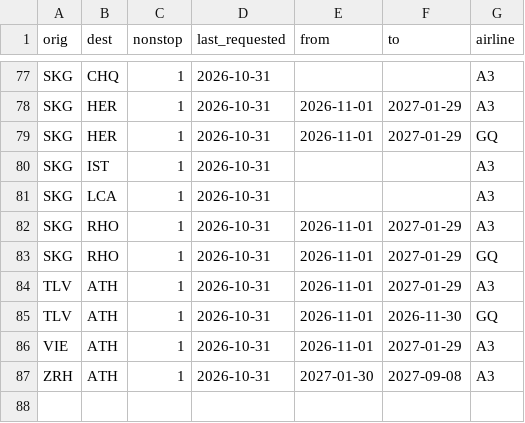
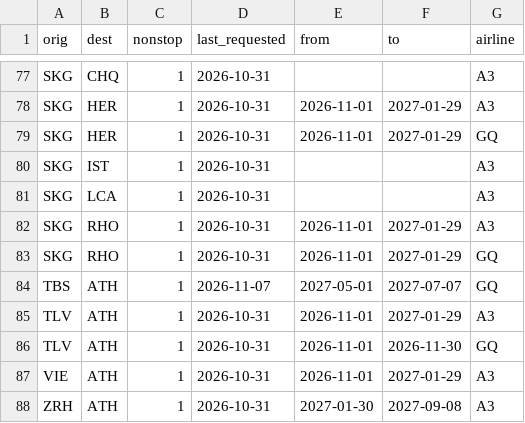
Before and after one commit to Am015-dev/AegeanBook, a CSV file: data/tracked_routes.csv, drawn as a sheet; only a part is shown, gaps mark what is left out.

```diff
--- a/data/tracked_routes.csv
+++ b/data/tracked_routes.csv
@@ -83,2 +83,3 @@ SKG,RHO,1,2026-10-31,2026-11-01,2027-01-29,A3
 SKG,RHO,1,2026-10-31,2026-11-01,2027-01-29,GQ
+TBS,ATH,1,2026-11-07,2027-05-01,2027-07-07,GQ
 TLV,ATH,1,2026-10-31,2026-11-01,2027-01-29,A3
```
Also changed, not shown: data/history_skyexpress.csv, data/skyexpress.csv.
